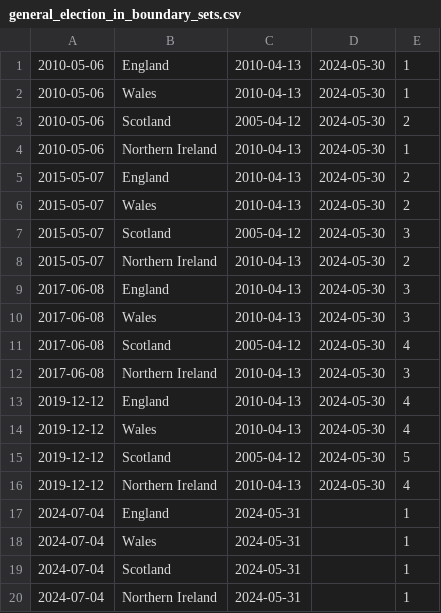
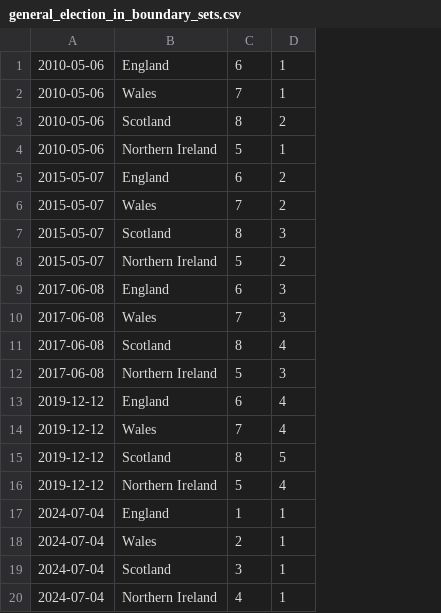
Before and after one commit to ukparliament/psephology, a CSV file: db/data/general_election_in_boundary_sets.csv, drawn as a sheet; removed rows and columns are numbered as before the commit, all else as after; the diff names each change by its address in the sheet, - before the commit and + after, or states it on an @@ line.

Commit message:
mapping uses boundary set id instead of start dates

```diff
--- a/db/data/general_election_in_boundary_sets.csv
+++ b/db/data/general_election_in_boundary_sets.csv
-column C, rows 1-20: 2010-04-13 | 2010-04-13 | 2005-04-12 | 2010-04-13 | 2010-04-13 | 2010-04-13 | 2005-04-12 | 2010-04-13 | 2010-04-13 | 2010-04-13 | 2005-04-12 | 2010-04-13 | 2010-04-13 | 2010-04-13 | 2005-04-12 | 2010-04-13 | 2024-05-31 | 2024-05-31 | 2024-05-31 | 2024-05-31
-column D, rows 1-16: all 2024-05-30
+column C, rows 1-20: 6 | 7 | 8 | 5 | 6 | 7 | 8 | 5 | 6 | 7 | 8 | 5 | 6 | 7 | 8 | 5 | 1 | 2 | 3 | 4
```
